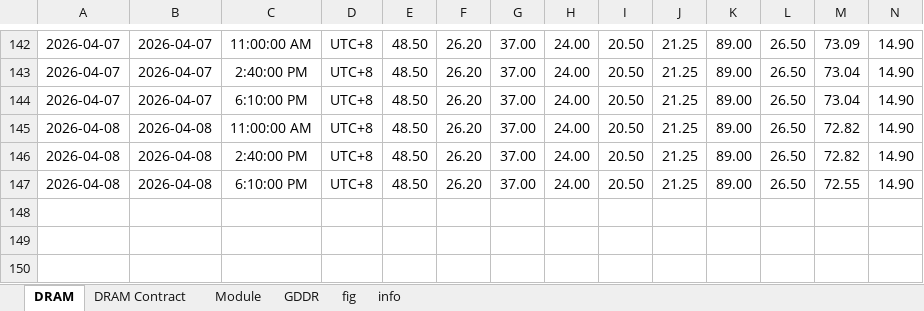
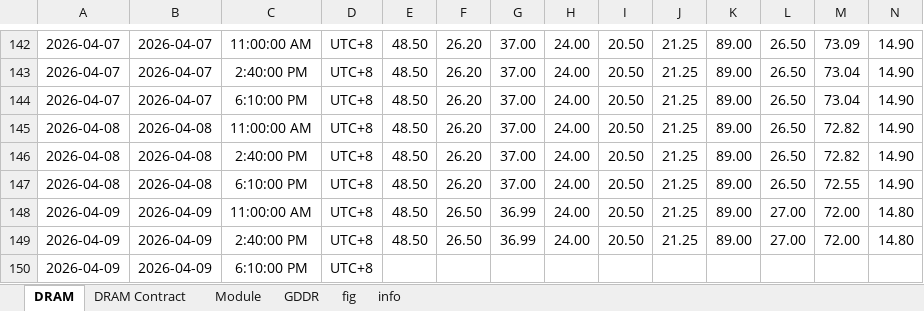
Before and after one commit to Tommylee1013/FinancialData, an Excel workbook: data/industry/TrendForce/DRAM.xlsx, sheet DRAM, drawn as a sheet; only a part is shown, gaps mark what is left out; values as stored, in another font and other column widths than the file's, no borders; rows hold the shown columns only; the diff names each change by its address in the sheet, - before the commit and + after, or states it on an @@ line.

Commit message:
data update (26/04/09)

```diff
--- a/data/industry/TrendForce/DRAM.xlsx (sheet DRAM)
+++ b/data/industry/TrendForce/DRAM.xlsx (sheet DRAM)
+row 148: 2026-04-09 | 2026-04-09 | 11:00:00 AM | UTC+8 | 48.50 | 26.50 | 36.99 | 24.00 | 20.50 | 21.25 | 89.00 | 27.00 | 72.00 | 14.80
+row 149: 2026-04-09 | 2026-04-09 | 2:40:00 PM | UTC+8 | 48.50 | 26.50 | 36.99 | 24.00 | 20.50 | 21.25 | 89.00 | 27.00 | 72.00 | 14.80
+row 150: 2026-04-09 | 2026-04-09 | 6:10:00 PM | UTC+8
```
Also changed, not shown: charts or pictures, 1 other file.
